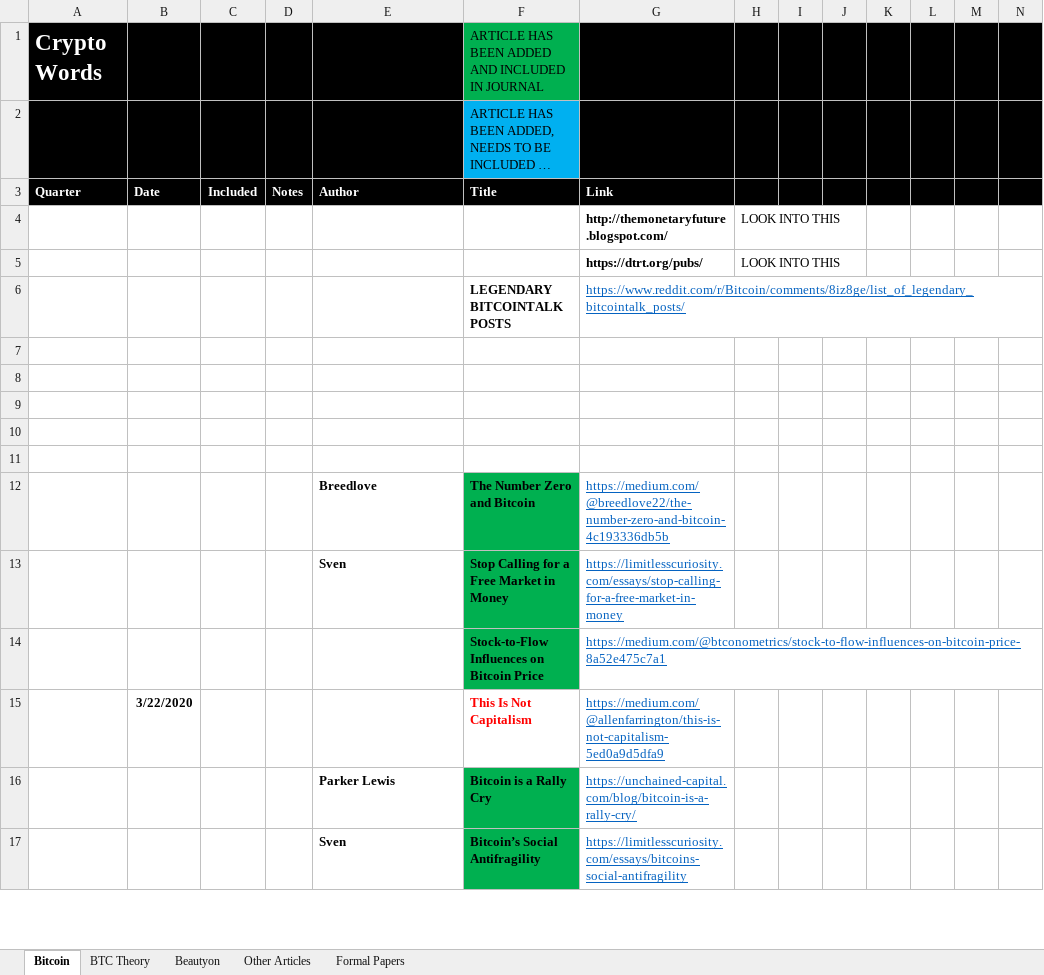
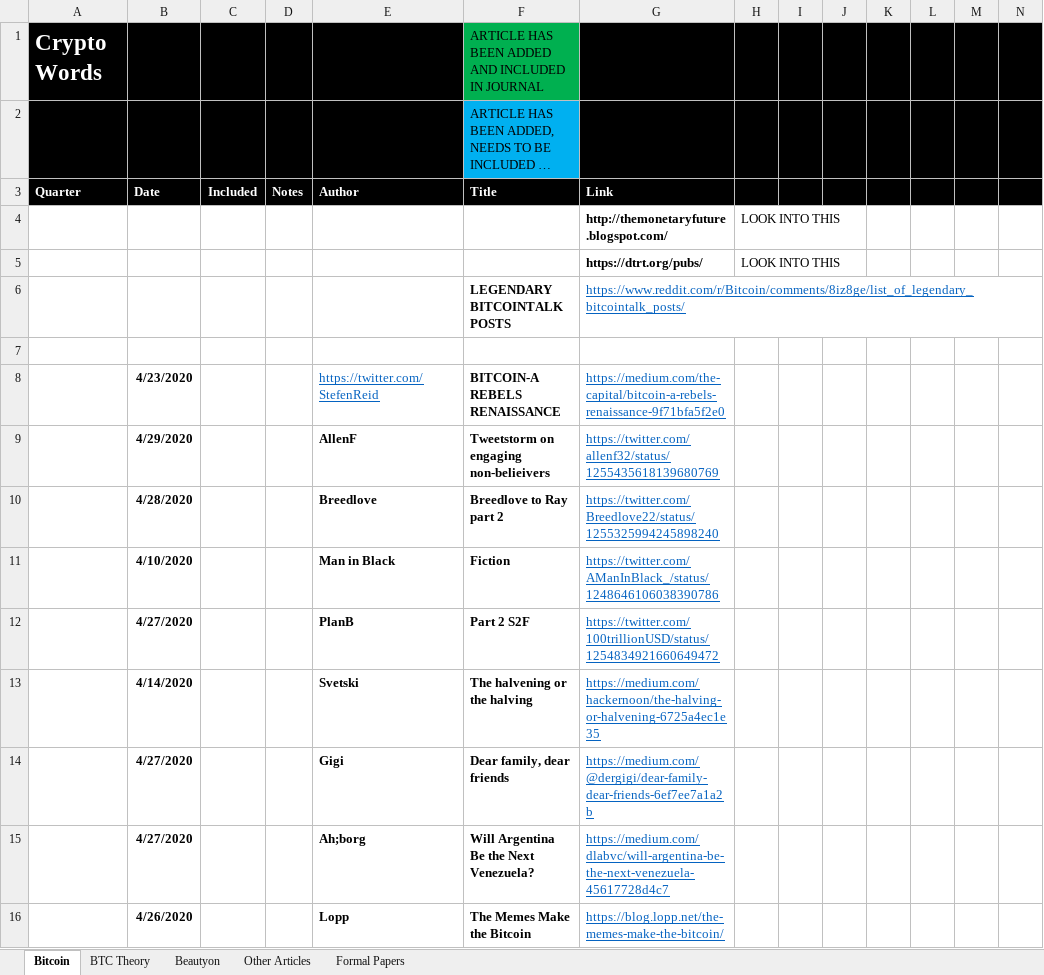
Before and after one commit to bitcoinwords/bitcoinwords.github.io, an Excel workbook: assets/queue/Articles.xlsx, sheet Bitcoin, drawn as a sheet; only a part is shown; the shorter side is filled out with more unchanged rows; long unchanged cells end in …; values as stored, in another font and other column widths than the file's, no borders; charts and pictures and conditional formats not drawn; rows hold the shown columns only; the diff covers the shown part only; the diff names each change by its address in the sheet, - before the commit and + after, or states it on an @@ line.

Commit message:
update articles

```diff
--- a/assets/queue/Articles.xlsx (sheet Bitcoin)
+++ b/assets/queue/Articles.xlsx (sheet Bitcoin)
+row 8:  | 4/23/2020 |  |  | https://twitter.com/StefenReid | BITCOIN-A REBELS RENAISSANCE | https://medium.com/the-capital/bitcoin-a-rebels-renaissance-9f71bfa5f2e0
+row 9:  | 4/29/2020 |  |  | AllenF | Tweetstorm on engaging non-belieivers | https://twitter.com/allenf32/status/1255435618139680769
+row 10:  | 4/28/2020 |  |  | Breedlove | Breedlove to Ray part 2 | https://twitter.com/Breedlove22/status/1255325994245898240
+row 11:  | 4/10/2020 |  |  | Man in Black | Fiction | https://twitter.com/AManInBlack_/status/1248646106038390786
+row 12:  | 4/27/2020 |  |  | PlanB | Part 2 S2F | https://twitter.com/100trillionUSD/status/1254834921660649472
+row 13:  | 4/14/2020 |  |  | Svetski | The halvening or the halving | https://medium.com/hackernoon/the-halving-or-halvening-6725a4ec1e35
+row 14:  | 4/27/2020 |  |  | Gigi | Dear family, dear friends | https://medium.com/@dergigi/dear-family-dear-friends-6ef7ee7a1a2b
+row 15:  | 4/27/2020 |  |  | Ah;borg | Will Argentina Be the Next Venezuela? | https://medium.com/dlabvc/will-argentina-be-the-next-venezuela-45617728d4c7
+row 16:  | 4/26/2020 |  |  | Lopp | The Memes Make the Bitcoin | https://blog.lopp.net/the-memes-make-the-bitcoin/
```
Also changed, not shown: 37 added rows elsewhere in this sheet, charts or pictures, 6 other files.
